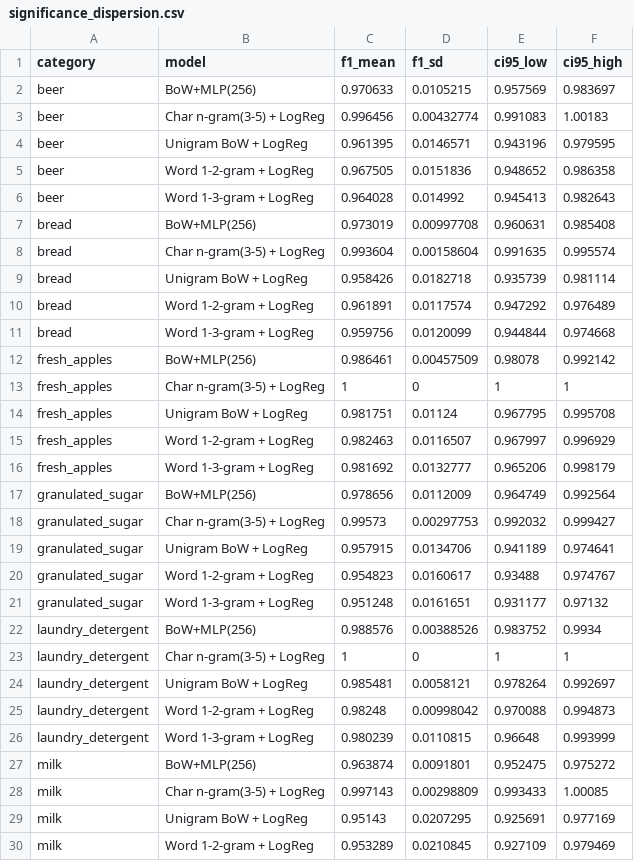
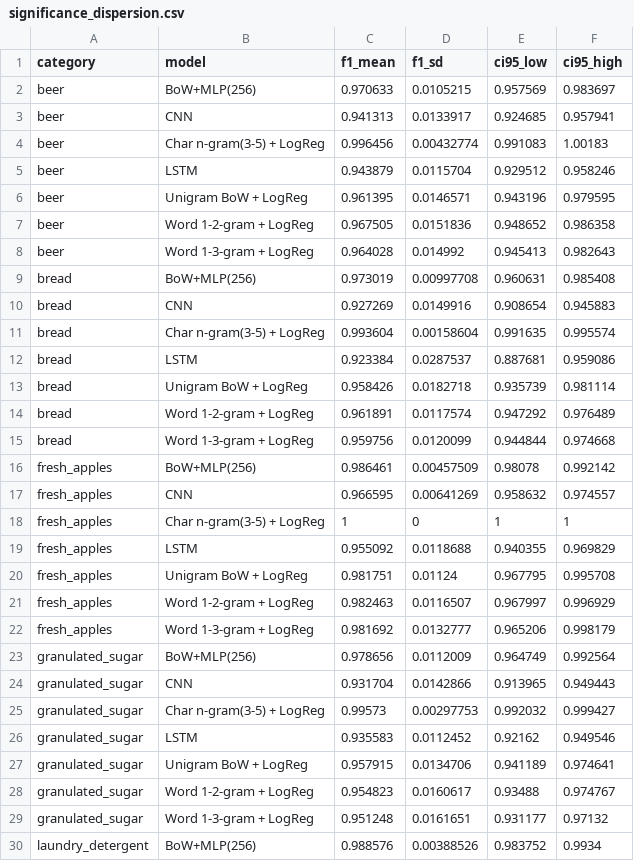
Before and after one commit to beskvladimir-create/cpi-coding-repro, a CSV file: results/significance_dispersion.csv, drawn as a sheet; only a part is shown; the shorter side is filled out with more unchanged rows; the diff covers the shown part only.

```diff
--- a/results/significance_dispersion.csv
+++ b/results/significance_dispersion.csv
@@ -2,3 +2,5 @@ category,model,f1_mean,f1_sd,ci95_low,ci95_high
 beer,BoW+MLP(256),0.970633,0.0105215,0.957569,0.983697
+beer,CNN,0.941313,0.0133917,0.924685,0.957941
 beer,Char n-gram(3-5) + LogReg,0.996456,0.00432774,0.991083,1.00183
+beer,LSTM,0.943879,0.0115704,0.929512,0.958246
 beer,Unigram BoW + LogReg,0.961395,0.0146571,0.943196,0.979595
@@ -7,3 +9,5 @@ beer,Word 1-3-gram + LogReg,0.964028,0.014992,0.945413,0.982643
 bread,BoW+MLP(256),0.973019,0.00997708,0.960631,0.985408
+bread,CNN,0.927269,0.0149916,0.908654,0.945883
 bread,Char n-gram(3-5) + LogReg,0.993604,0.00158604,0.991635,0.995574
+bread,LSTM,0.923384,0.0287537,0.887681,0.959086
 bread,Unigram BoW + LogReg,0.958426,0.0182718,0.935739,0.981114
@@ -12,3 +16,5 @@ bread,Word 1-3-gram + LogReg,0.959756,0.0120099,0.944844,0.974668
 fresh_apples,BoW+MLP(256),0.986461,0.00457509,0.98078,0.992142
+fresh_apples,CNN,0.966595,0.00641269,0.958632,0.974557
 fresh_apples,Char n-gram(3-5) + LogReg,1,0,1,1
+fresh_apples,LSTM,0.955092,0.0118688,0.940355,0.969829
 fresh_apples,Unigram BoW + LogReg,0.981751,0.01124,0.967795,0.995708
@@ -17,3 +23,5 @@ fresh_apples,Word 1-3-gram + LogReg,0.981692,0.0132777,0.965206,0.998179
 granulated_sugar,BoW+MLP(256),0.978656,0.0112009,0.964749,0.992564
+granulated_sugar,CNN,0.931704,0.0142866,0.913965,0.949443
 granulated_sugar,Char n-gram(3-5) + LogReg,0.99573,0.00297753,0.992032,0.999427
+granulated_sugar,LSTM,0.935583,0.0112452,0.92162,0.949546
 granulated_sugar,Unigram BoW + LogReg,0.957915,0.0134706,0.941189,0.974641
```
Also changed, not shown: 4 added rows elsewhere in this file, results/confirm_metrics.csv, results/significance_pairwise.csv, 15 other files.
